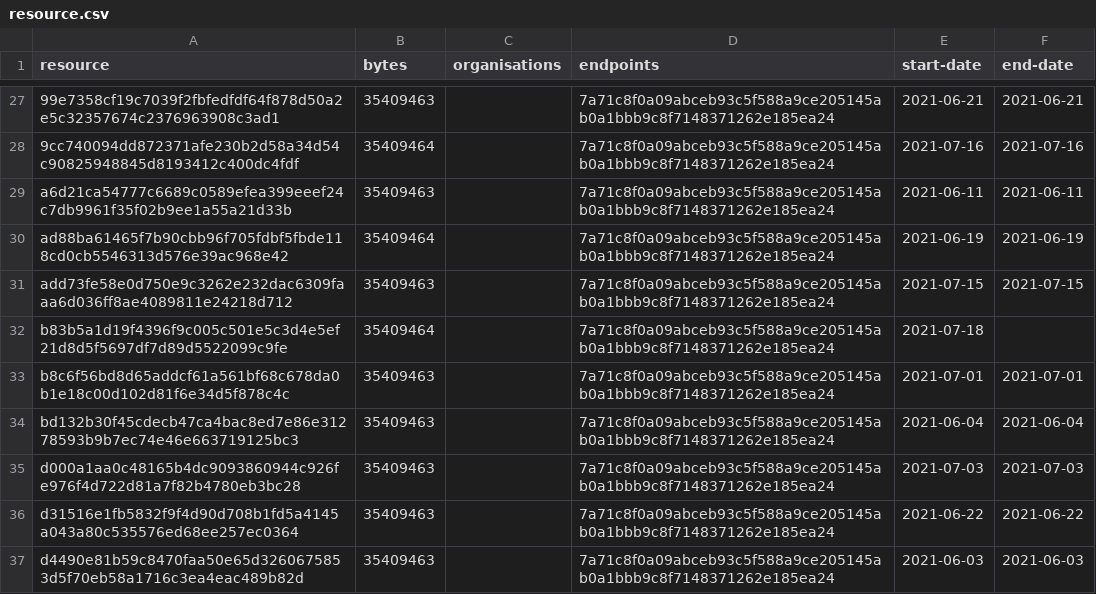
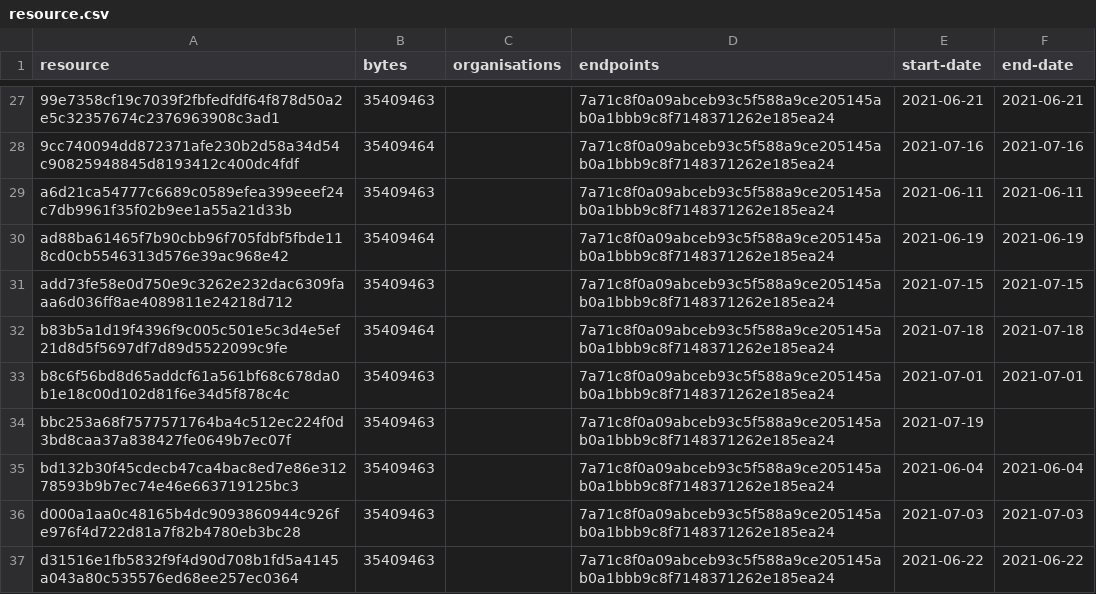
Before and after one commit to digital-land/green-belt-collection, a CSV file: collection/resource.csv, drawn as a sheet; only a part is shown, gaps mark what is left out; the shorter side is filled out with more unchanged rows.

```diff
--- a/collection/resource.csv
+++ b/collection/resource.csv
@@ -31,4 +31,5 @@ ad88ba61465f7b90cbb96f705fdbf5fbde118cd0cb5546313d576e39ac968e42,35409464,,7a71c
 add73fe58e0d750e9c3262e232dac6309faaa6d036ff8ae4089811e24218d712,35409463,,7a71c8f0a09abceb93c5f588a9ce205145ab0a1bbb9c8f7148371262e185ea24,2021-07-15,2021-07-15
-b83b5a1d19f4396f9c005c501e5c3d4e5ef21d8d5f5697df7d89d5522099c9fe,35409464,,7a71c8f0a09abceb93c5f588a9ce205145ab0a1bbb9c8f7148371262e185ea24,2021-07-18,
+b83b5a1d19f4396f9c005c501e5c3d4e5ef21d8d5f5697df7d89d5522099c9fe,35409464,,7a71c8f0a09abceb93c5f588a9ce205145ab0a1bbb9c8f7148371262e185ea24,2021-07-18,2021-07-18
 b8c6f56bd8d65addcf61a561bf68c678da0b1e18c00d102d81f6e34d5f878c4c,35409463,,7a71c8f0a09abceb93c5f588a9ce205145ab0a1bbb9c8f7148371262e185ea24,2021-07-01,2021-07-01
+bbc253a68f7577571764ba4c512ec224f0d3bd8caa37a838427fe0649b7ec07f,35409463,,7a71c8f0a09abceb93c5f588a9ce205145ab0a1bbb9c8f7148371262e185ea24,2021-07-19,
 bd132b30f45cdecb47ca4bac8ed7e86e31278593b9b7ec74e46e663719125bc3,35409463,,7a71c8f0a09abceb93c5f588a9ce205145ab0a1bbb9c8f7148371262e185ea24,2021-06-04,2021-06-04
```
Also changed, not shown: collection/log.csv, 1 other file.
